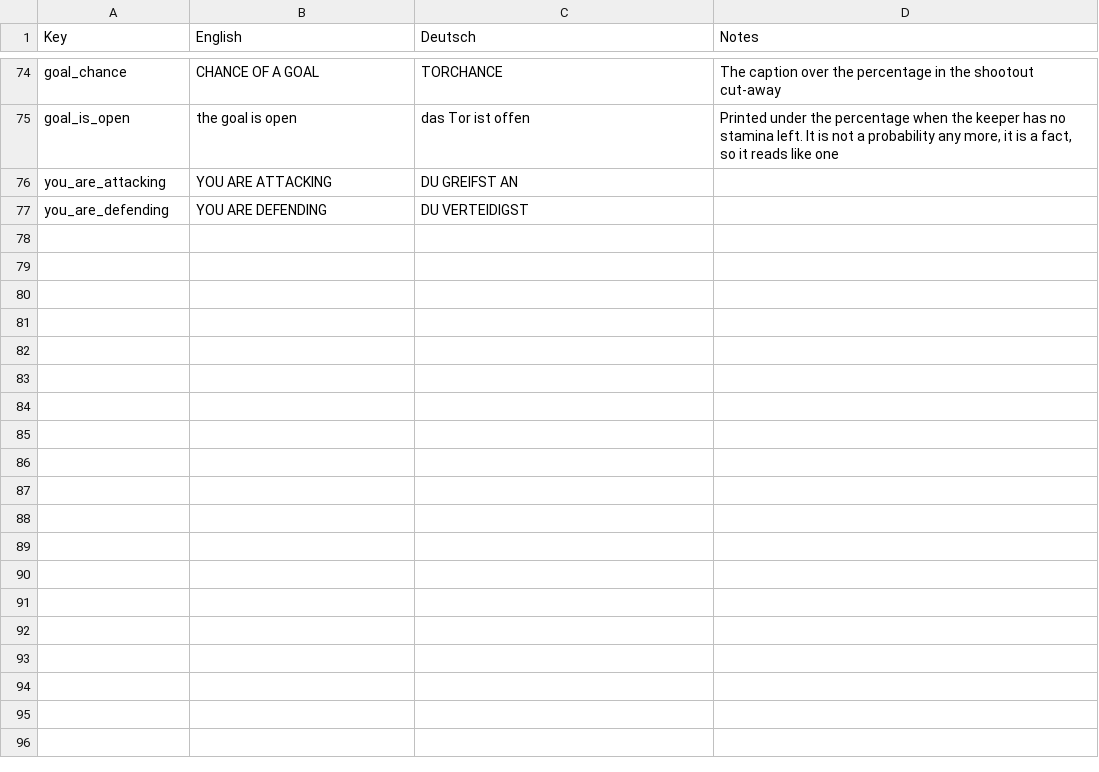
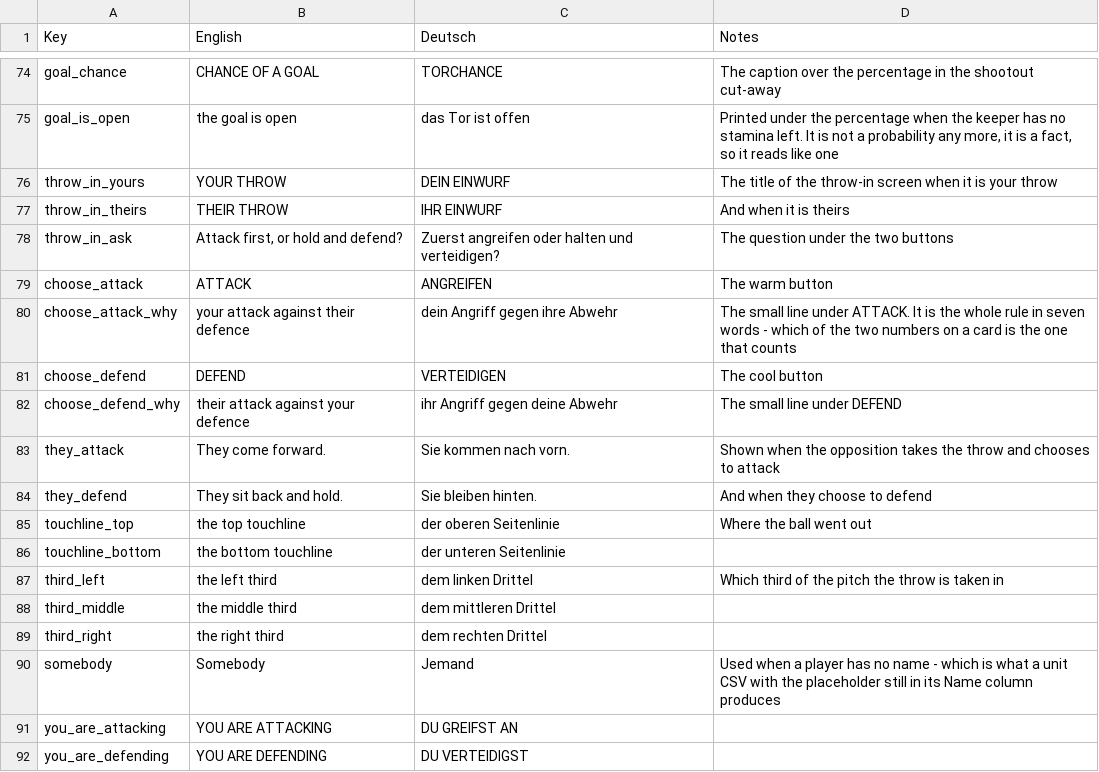
Before and after one commit to SchwartzAnthony/project_sb, a CSV file: data/Language.csv, drawn as a sheet; only a part is shown, gaps mark what is left out; the diff names each change by its address in the sheet, - before the commit and + after, or states it on an @@ line.

```diff
--- a/data/Language.csv
+++ b/data/Language.csv
+row 76: throw_in_yours | YOUR THROW | DEIN EINWURF | The title of the throw-in screen when it is your throw
+row 77: throw_in_theirs | THEIR THROW | IHR EINWURF | And when it is theirs
+row 78: throw_in_ask | Attack first, or hold and defend? | Zuerst angreifen oder halten und verteidigen? | The question under the two buttons
+row 79: choose_attack | ATTACK | ANGREIFEN | The warm button
+row 80: choose_attack_why | your attack against their defence | dein Angriff gegen ihre Abwehr | The small line under ATTACK. It is the whole rule in seven words - which of the two numbers on a card is the one that counts
+row 81: choose_defend | DEFEND | VERTEIDIGEN | The cool button
+row 82: choose_defend_why | their attack against your defence | ihr Angriff gegen deine Abwehr | The small line under DEFEND
+row 83: they_attack | They come forward. | Sie kommen nach vorn. | Shown when the opposition takes the throw and chooses to attack
+row 84: they_defend | They sit back and hold. | Sie bleiben hinten. | And when they choose to defend
+row 85: touchline_top | the top touchline | der oberen Seitenlinie | Where the ball went out
+row 86: touchline_bottom | the bottom touchline | der unteren Seitenlinie
+row 87: third_left | the left third | dem linken Drittel | Which third of the pitch the throw is taken in
+row 88: third_middle | the middle third | dem mittleren Drittel
+row 89: third_right | the right third | dem rechten Drittel
+row 90: somebody | Somebody | Jemand | Used when a player has no name - which is what a unit CSV with the placeholder still in its Name column produces
```
Also changed, not shown: data/FileManifest.csv, data/ShotOdds.csv, 47 other files.
